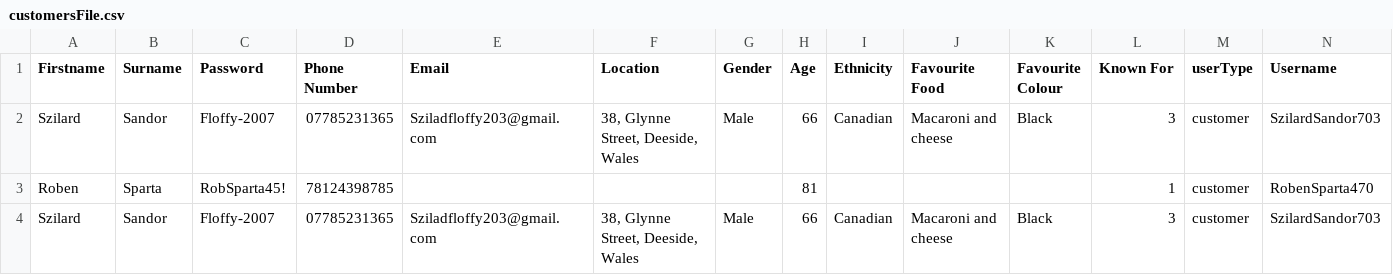
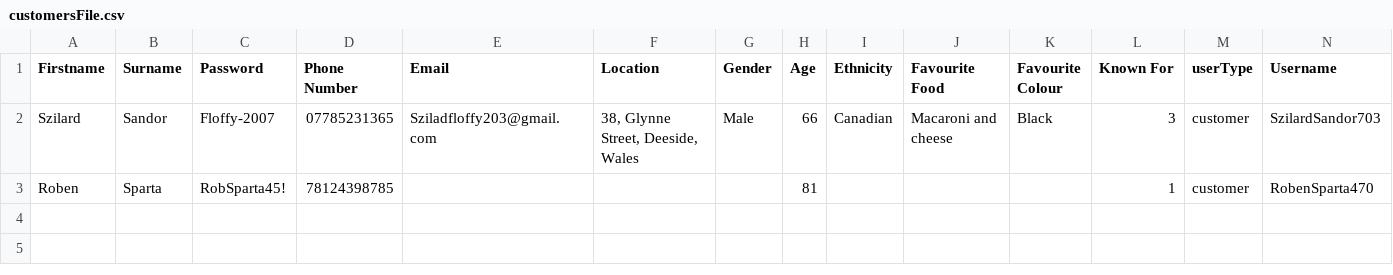
Before and after one commit to 22134710-droid/My-project, a CSV file: customersFile.csv, drawn as a sheet; the diff names each change by its address in the sheet, - before the commit and + after, or states it on an @@ line.

Commit message:
Update customersFile.csv

```diff
--- a/customersFile.csv
+++ b/customersFile.csv
-row 4: Szilard | Sandor | Floffy-2007 | 07785231365 | Sziladfloffy203@gmail.com | 38, Glynne Street, Deeside, Wales | Male | 66 | Canadian | Macaroni and cheese | Black | 3 | customer | SzilardSandor703
```
